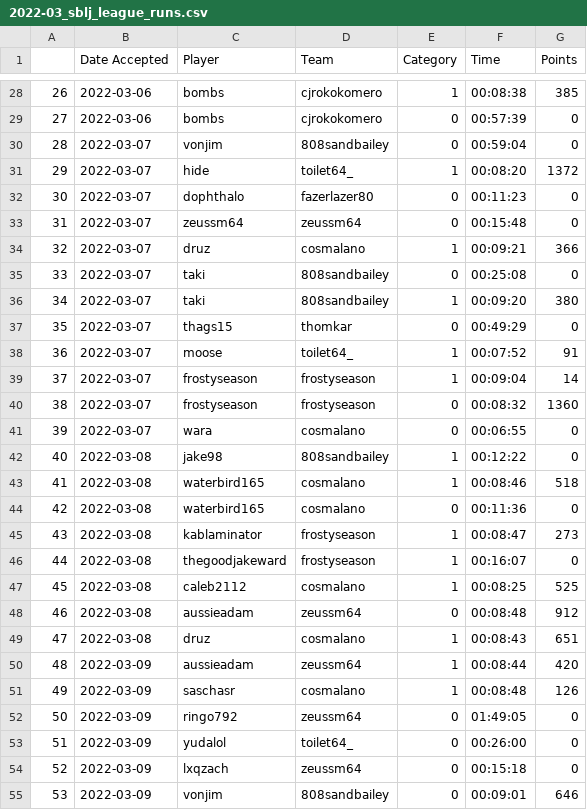
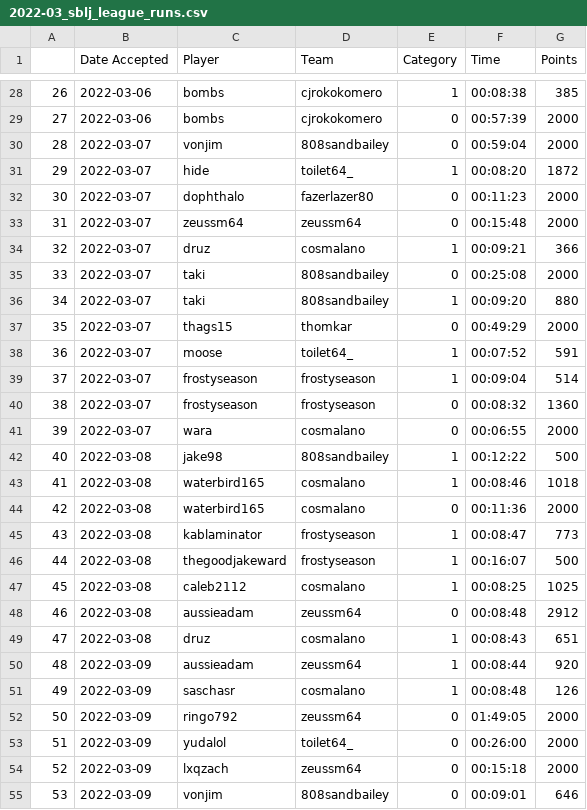
Before and after one commit to rsizem2/sm64-league-data, a CSV file: data/2022-03_sblj_league_runs.csv, drawn as a sheet; only a part is shown, gaps mark what is left out; the diff covers the shown part only.

```diff
--- a/data/2022-03_sblj_league_runs.csv
+++ b/data/2022-03_sblj_league_runs.csv
@@ -28,28 +28,28 @@
 26,2022-03-06,bombs,cjrokokomero,1,00:08:38,385
-27,2022-03-06,bombs,cjrokokomero,0,00:57:39,0
-28,2022-03-07,vonjim,808sandbailey,0,00:59:04,0
-29,2022-03-07,hide,toilet64_,1,00:08:20,1372
-30,2022-03-07,dophthalo,fazerlazer80,0,00:11:23,0
-31,2022-03-07,zeussm64,zeussm64,0,00:15:48,0
+27,2022-03-06,bombs,cjrokokomero,0,00:57:39,2000
+28,2022-03-07,vonjim,808sandbailey,0,00:59:04,2000
+29,2022-03-07,hide,toilet64_,1,00:08:20,1872
+30,2022-03-07,dophthalo,fazerlazer80,0,00:11:23,2000
+31,2022-03-07,zeussm64,zeussm64,0,00:15:48,2000
 32,2022-03-07,druz,cosmalano,1,00:09:21,366
-33,2022-03-07,taki,808sandbailey,0,00:25:08,0
-34,2022-03-07,taki,808sandbailey,1,00:09:20,380
-35,2022-03-07,thags15,thomkar,0,00:49:29,0
-36,2022-03-07,moose,toilet64_,1,00:07:52,91
-37,2022-03-07,frostyseason,frostyseason,1,00:09:04,14
+33,2022-03-07,taki,808sandbailey,0,00:25:08,2000
+34,2022-03-07,taki,808sandbailey,1,00:09:20,880
+35,2022-03-07,thags15,thomkar,0,00:49:29,2000
+36,2022-03-07,moose,toilet64_,1,00:07:52,591
+37,2022-03-07,frostyseason,frostyseason,1,00:09:04,514
 38,2022-03-07,frostyseason,frostyseason,0,00:08:32,1360
-39,2022-03-07,wara,cosmalano,0,00:06:55,0
-40,2022-03-08,jake98,808sandbailey,1,00:12:22,0
-41,2022-03-08,waterbird165,cosmalano,1,00:08:46,518
-42,2022-03-08,waterbird165,cosmalano,0,00:11:36,0
-43,2022-03-08,kablaminator,frostyseason,1,00:08:47,273
-44,2022-03-08,thegoodjakeward,frostyseason,1,00:16:07,0
-45,2022-03-08,caleb2112,cosmalano,1,00:08:25,525
-46,2022-03-08,aussieadam,zeussm64,0,00:08:48,912
+39,2022-03-07,wara,cosmalano,0,00:06:55,2000
+40,2022-03-08,jake98,808sandbailey,1,00:12:22,500
+41,2022-03-08,waterbird165,cosmalano,1,00:08:46,1018
+42,2022-03-08,waterbird165,cosmalano,0,00:11:36,2000
+43,2022-03-08,kablaminator,frostyseason,1,00:08:47,773
+44,2022-03-08,thegoodjakeward,frostyseason,1,00:16:07,500
+45,2022-03-08,caleb2112,cosmalano,1,00:08:25,1025
+46,2022-03-08,aussieadam,zeussm64,0,00:08:48,2912
 47,2022-03-08,druz,cosmalano,1,00:08:43,651
-48,2022-03-09,aussieadam,zeussm64,1,00:08:44,420
+48,2022-03-09,aussieadam,zeussm64,1,00:08:44,920
 49,2022-03-09,saschasr,cosmalano,1,00:08:48,126
-50,2022-03-09,ringo792,zeussm64,0,01:49:05,0
-51,2022-03-09,yudalol,toilet64_,0,00:26:00,0
-52,2022-03-09,lxqzach,zeussm64,0,00:15:18,0
+50,2022-03-09,ringo792,zeussm64,0,01:49:05,2000
+51,2022-03-09,yudalol,toilet64_,0,00:26:00,2000
+52,2022-03-09,lxqzach,zeussm64,0,00:15:18,2000
 53,2022-03-09,vonjim,808sandbailey,0,00:09:01,646
```
Also changed, not shown: 50 edited cells elsewhere in this file, data/2021-10_sm64_league_players.csv, 2 other files.
